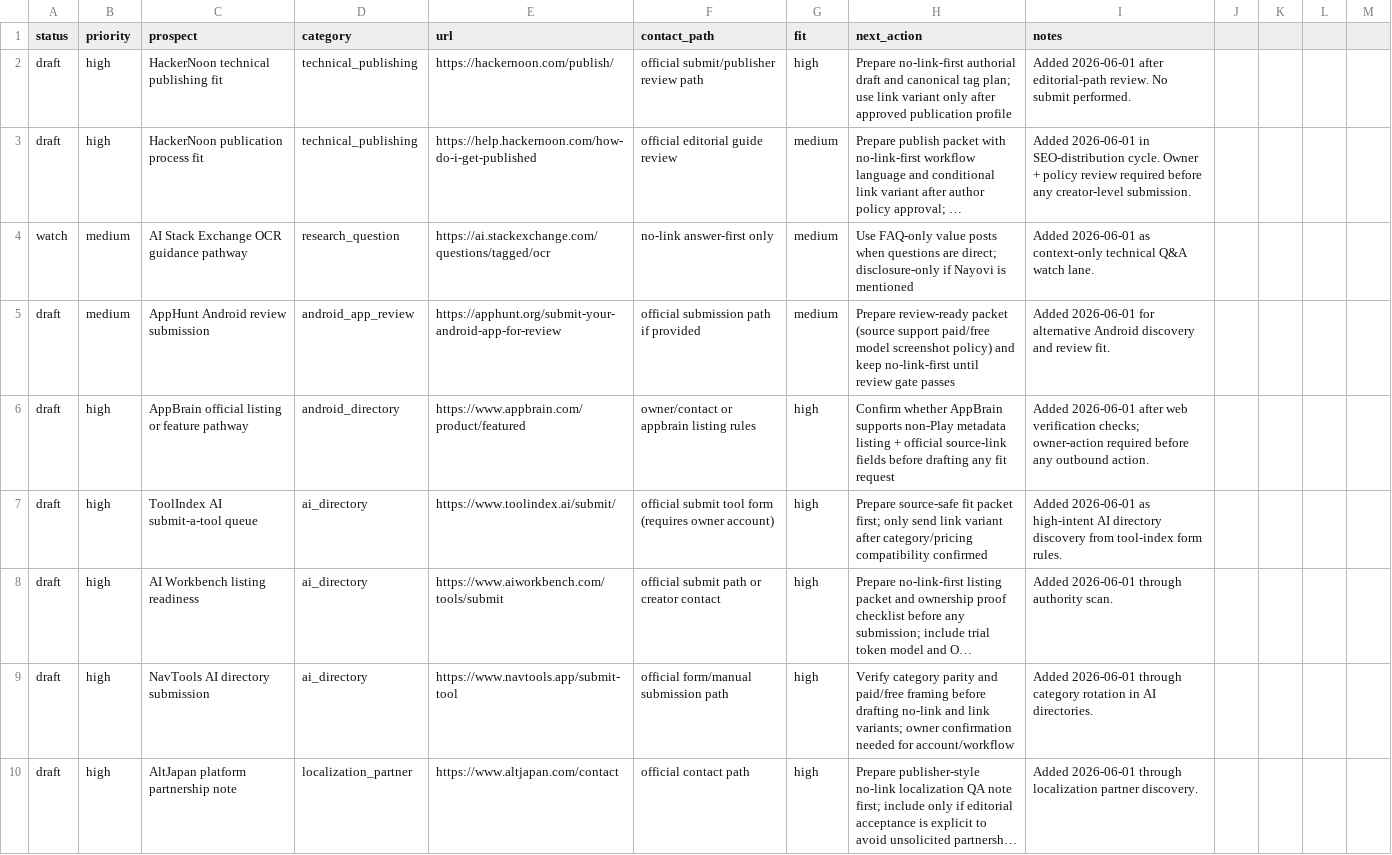
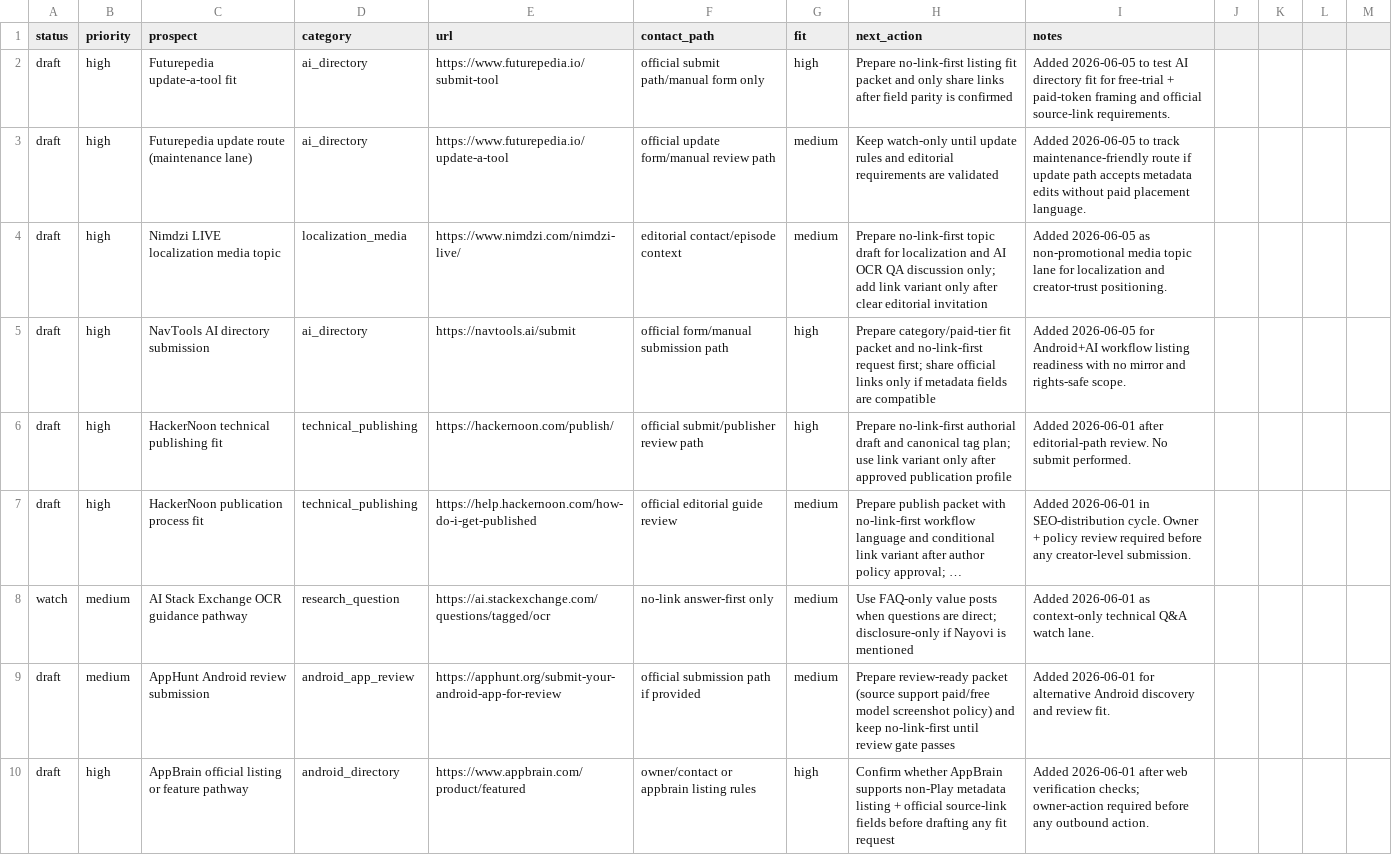
Before and after one commit to borjiomar38/tachi-back, a CSV file: docs/growth/backlink-prospects.csv, drawn as a sheet; only a part is shown; the shorter side is filled out with more unchanged rows; long unchanged cells end in ….

```diff
--- a/docs/growth/backlink-prospects.csv
+++ b/docs/growth/backlink-prospects.csv
@@ -1,2 +1,6 @@
 status,priority,prospect,category,url,contact_path,fit,next_action,notes
+draft,high,Futurepedia update-a-tool fit,ai_directory,https://www.futurepedia.io/submit-tool,official submit path/manual form only,high,"Prepare no-link-first listing fit packet and only share links after field parity is confirmed","Added 2026-06-05 to test AI directory fit for free-trial + paid-token framing and official source-link requirements."
+draft,high,Futurepedia update route (maintenance lane),ai_directory,https://www.futurepedia.io/update-a-tool,official update form/manual review path,medium,"Keep watch-only until update rules and editorial requirements are validated","Added 2026-06-05 to track maintenance-friendly route if update path accepts metadata edits without paid placement language."
+draft,high,Nimdzi LIVE localization media topic,localization_media,https://www.nimdzi.com/nimdzi-live/,editorial contact/episode context,medium,"Prepare no-link-first topic draft for localization and AI OCR QA discussion only; add link variant only after clear editorial invitation","Added 2026-06-05 as non-promotional media topic lane for localization and creator-trust positioning."
+draft,high,NavTools AI directory submission,ai_directory,https://navtools.ai/submit,official form/manual submission path,high,"Prepare category/paid-tier fit packet and no-link-first request first; share official links only if metadata fields are compatible","Added 2026-06-05 for Android+AI workflow listing readiness with no mirror and rights-safe scope."
 draft,high,HackerNoon technical publishing fit,technical_publishing,https://hackernoon.com/publish/,official submit/publisher review path,high,"Prepare no-link-first authorial draft and canonical tag plan; use link variant only after approved publication profile","Added 2026-06-01 after editorial-path review. No submit performed."
```
Also changed, not shown: 7 other files.
